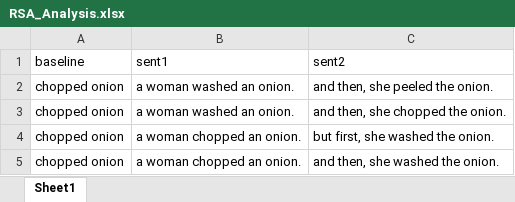
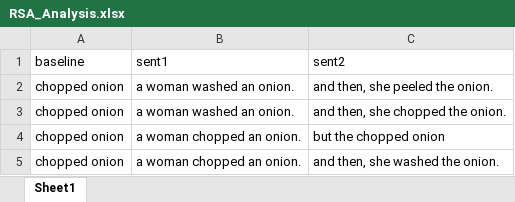
Before and after one commit to forrestdavis/ExperimentNorming, an Excel workbook: stimuli/RSA_Analysis.xlsx, sheet Sheet1, drawn as a sheet; values as stored, in another font and other column widths than the file's, no borders; the diff names each change by its address in the sheet, - before the commit and + after, or states it on an @@ line.

```diff
--- a/stimuli/RSA_Analysis.xlsx (sheet Sheet1)
+++ b/stimuli/RSA_Analysis.xlsx (sheet Sheet1)
-C4: but first, she washed the onion.
+C4: but the chopped onion
```
Also changed, not shown: 3 other files.
